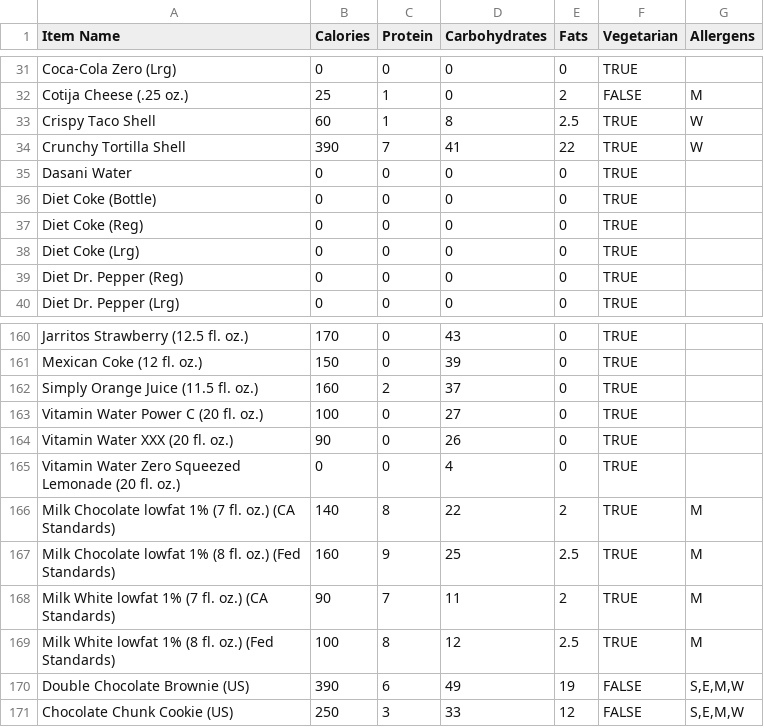
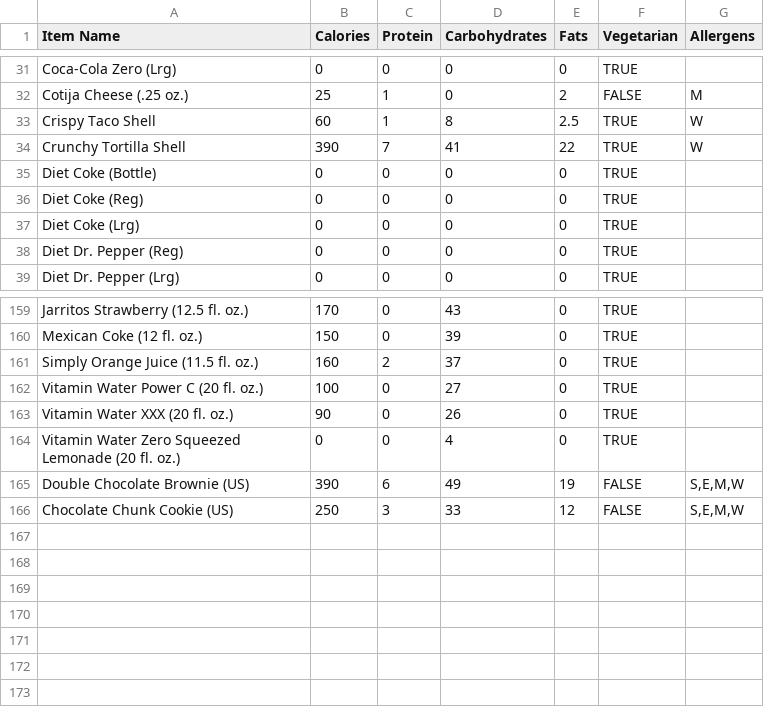
Before and after one commit to YuAreMySunshine/BroncoBites, a CSV file: Backend/scripts/Menus/qdoba_menu.csv, drawn as a sheet; only a part is shown, gaps mark what is left out.

Commit message:
Fix misnamed items

```diff
--- a/Backend/scripts/Menus/qdoba_menu.csv
+++ b/Backend/scripts/Menus/qdoba_menu.csv
@@ -34,3 +34,2 @@ Crispy Taco Shell,60,1,8,2.5,TRUE,W
 Crunchy Tortilla Shell,390,7,41,22,TRUE,W
-Dasani Water,0,0,0,0,TRUE,
 Diet Coke (Bottle),0,0,0,0,TRUE,
@@ -165,6 +164,2 @@ Vitamin Water XXX (20 fl. oz.),90,0,26,0,TRUE,
 Vitamin Water Zero Squeezed Lemonade (20 fl. oz.),0,0,4,0,TRUE,
-Milk Chocolate lowfat 1% (7 fl. oz.) (CA Standards),140,8,22,2,TRUE,M
-Milk Chocolate lowfat 1% (8 fl. oz.) (Fed Standards),160,9,25,2.5,TRUE,M
-Milk White lowfat 1% (7 fl. oz.) (CA Standards),90,7,11,2,TRUE,M
-Milk White lowfat 1% (8 fl. oz.) (Fed Standards),100,8,12,2.5,TRUE,M
 Double Chocolate Brownie (US),390,6,49,19,FALSE,"S,E,M,W"
```
Also changed, not shown: Backend/scripts/Menus/centerpointe_breakfast_menu.csv.
